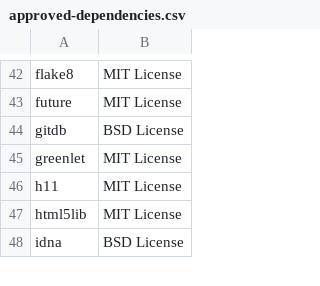
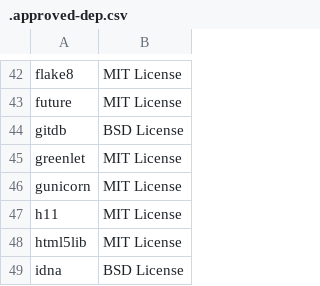
Before and after one commit to nickstanley574/Continuous-Delivery-Pipeline-Demo, a CSV file: .approved-dep.csv (was approved-dependencies.csv), drawn as a sheet; only a part is shown, gaps mark what is left out.

```diff
--- a/approved-dependencies.csv
+++ b/.approved-dep.csv
@@ -45,2 +45,3 @@
 "greenlet","MIT License"
+"gunicorn","MIT License"
 "h11","MIT License"
```
Also changed, not shown: 15 other files.
